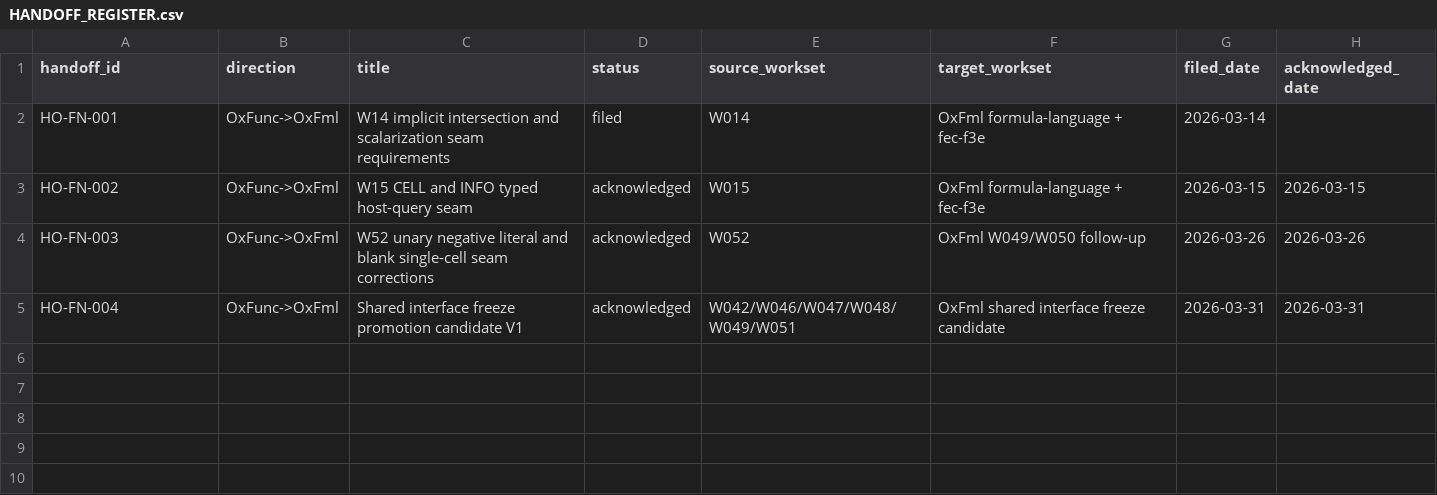
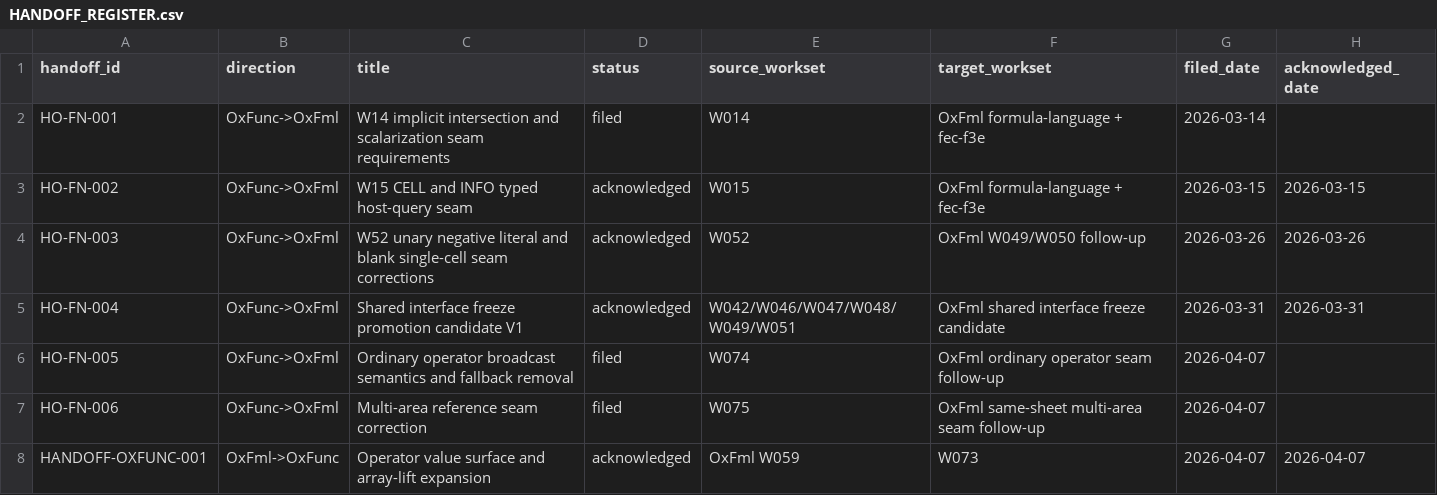
Before and after one commit to DnaCalc/OxFunc, a CSV file: docs/handoffs/HANDOFF_REGISTER.csv, drawn as a sheet; the diff names each change by its address in the sheet, - before the commit and + after, or states it on an @@ line.

```diff
--- a/docs/handoffs/HANDOFF_REGISTER.csv
+++ b/docs/handoffs/HANDOFF_REGISTER.csv
+row 6: HO-FN-005 | OxFunc->OxFml | Ordinary operator broadcast semantics and fallback removal | filed | W074 | OxFml ordinary operator seam follow-up | 2026-04-07
+row 7: HO-FN-006 | OxFunc->OxFml | Multi-area reference seam correction | filed | W075 | OxFml same-sheet multi-area seam follow-up | 2026-04-07
+row 8: HANDOFF-OXFUNC-001 | OxFml->OxFunc | Operator value surface and array-lift expansion | acknowledged | OxFml W059 | W073 | 2026-04-07 | 2026-04-07
```
Also changed, not shown: docs/function-lane/W45_WAVEA_OPERATOR_ARITHMETIC_SCENARIO_MANIFEST_SEED.csv, docs/function-lane/W45_WAVEB_OPERATOR_COMPARE_CONCAT_SCENARIO_MANIFEST_SEED.csv, 54 other files.
